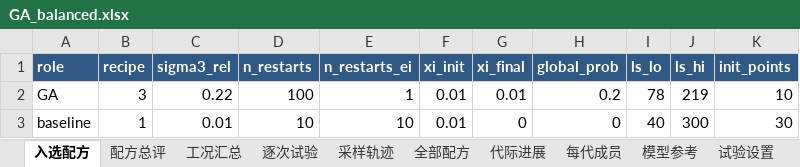
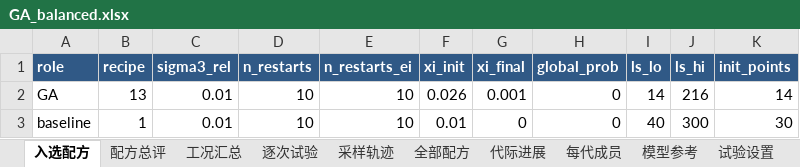
Before and after one commit to lycc02927-oss/test, an Excel workbook: ga_tuning/results/GA_balanced.xlsx, sheet 入选配方, drawn as a sheet; values as stored, in another font and other column widths than the file's, no borders; table styles not drawn; the diff names each change by its address in the sheet, - before the commit and + after, or states it on an @@ line.

```diff
--- a/ga_tuning/results/GA_balanced.xlsx (sheet 入选配方)
+++ b/ga_tuning/results/GA_balanced.xlsx (sheet 入选配方)
-B2 (recipe): 3
+B2 (recipe): 13
-C2 (sigma3_rel): 0.22
+C2 (sigma3_rel): 0.01
-D2 (n_restarts): 100
+D2 (n_restarts): 10
-E2 (n_restarts_ei): 1
+E2 (n_restarts_ei): 10
-F2 (xi_init): 0.01
+F2 (xi_init): 0.026
-G2 (xi_final): 0.01
+G2 (xi_final): 0.001
-H2 (global_prob): 0.2
+H2 (global_prob): 0
-I2 (ls_lo): 78
+I2 (ls_lo): 14
-J2 (ls_hi): 219
+J2 (ls_hi): 216
-K2 (init_points): 10
+K2 (init_points): 14
```
Also changed, not shown: sheet 采样轨迹, sheet 逐次试验, sheet 工况汇总, sheet 配方总评, sheet 全部配方, sheet 每代成员, 2 more sheets, 10 other files.
